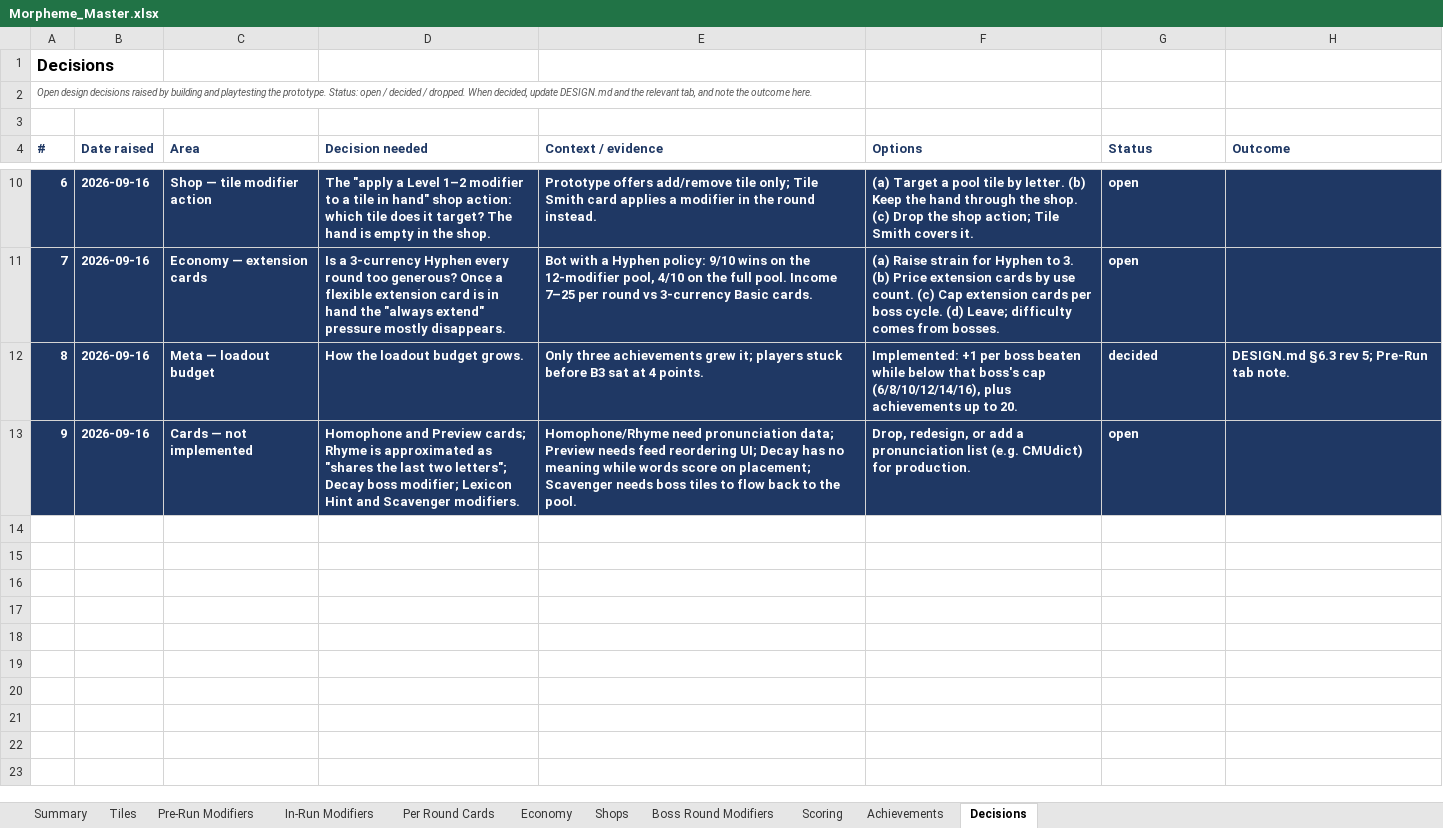
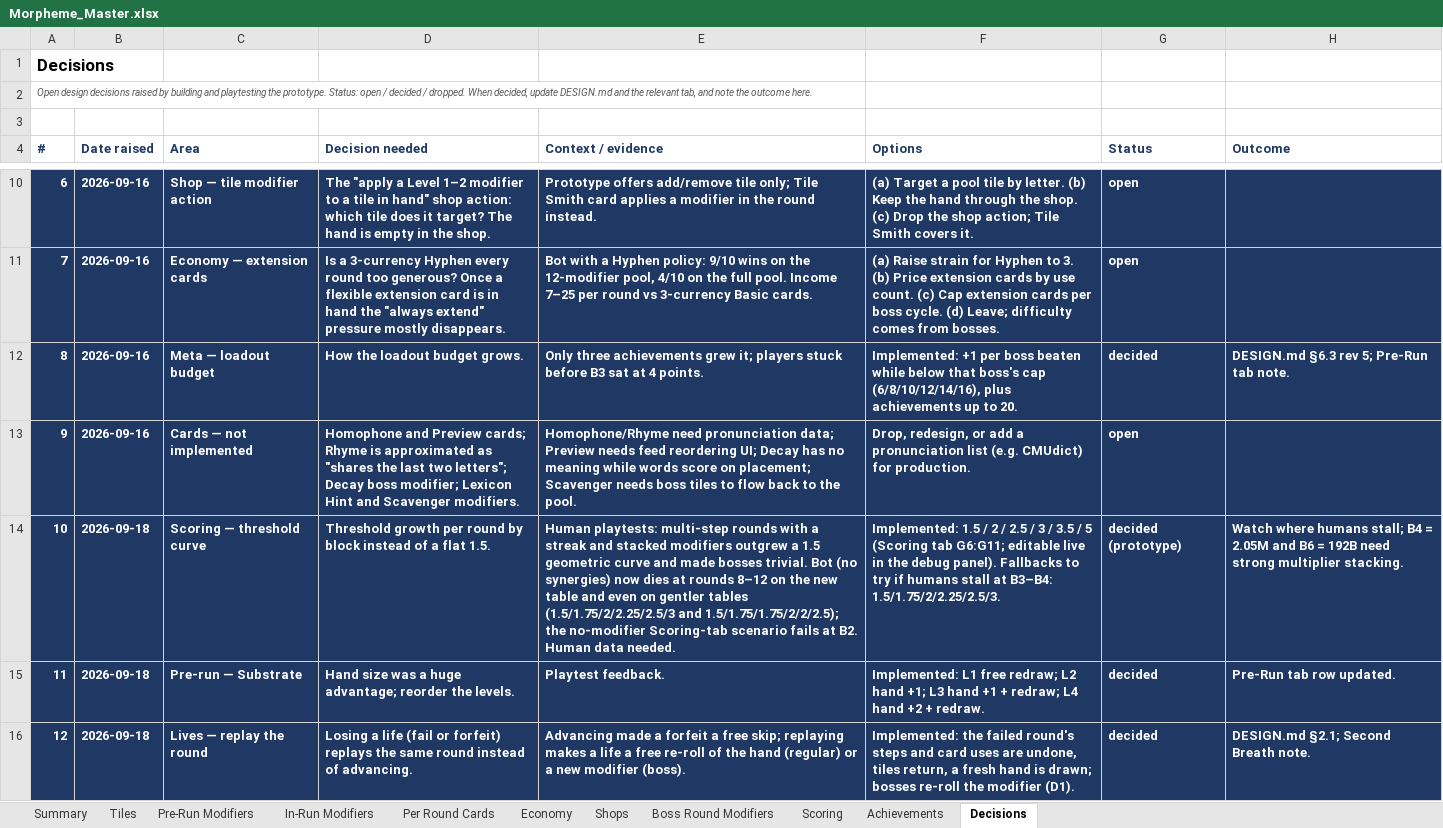
Before and after one commit to batkiss27/morpheme-prototype, an Excel workbook: Morpheme_Master.xlsx, sheet Decisions, drawn as a sheet; only a part is shown, gaps mark what is left out; values as stored, in another font and other column widths than the file's, no borders; the diff names each change by its address in the sheet, - before the commit and + after, or states it on an @@ line.

```diff
--- a/Morpheme_Master.xlsx (sheet Decisions)
+++ b/Morpheme_Master.xlsx (sheet Decisions)
+row 14: 10 | 2026-09-18 | Scoring — threshold curve | Threshold growth per round by block instead of a flat 1.5. | Human playtests: multi-step rounds with a streak and stacked modifiers outgrew a 1.5 geometric curve and made bosses trivial. Bot (no synergies) now dies at rounds 8–12 on the new table and even on gentler tables (1.5/1.75/2/2.25/2.5/3 and 1.5/1.75/1.75/2/2/2.5); the no-modifier Scoring-tab scenario fails at B2. Human data needed. | Implemented: 1.5 / 2 / 2.5 / 3 / 3.5 / 5 (Scoring tab G6:G11; editable live in the debug panel). Fallbacks to try if humans stall at B3–B4: 1.5/1.75/2/2.25/2.5/3. | decided (prototype) | Watch where humans stall; B4 = 2.05M and B6 = 192B need strong multiplier stacking.
+row 15: 11 | 2026-09-18 | Pre-run — Substrate | Hand size was a huge advantage; reorder the levels. | Playtest feedback. | Implemented: L1 free redraw; L2 hand +1; L3 hand +1 + redraw; L4 hand +2 + redraw. | decided | Pre-Run tab row updated.
+row 16: 12 | 2026-09-18 | Lives — replay the round | Losing a life (fail or forfeit) replays the same round instead of advancing. | Advancing made a forfeit a free skip; replaying makes a life a free re-roll of the hand (regular) or a new modifier (boss). | Implemented: the failed round's steps and card uses are undone, tiles return, a fresh hand is drawn; bosses re-roll the modifier (D1). | decided | DESIGN.md §2.1; Second Breath note.
```
Also changed, not shown: sheet Scoring, sheet Pre-Run Modifiers, sheet Summary, 31 other files.
